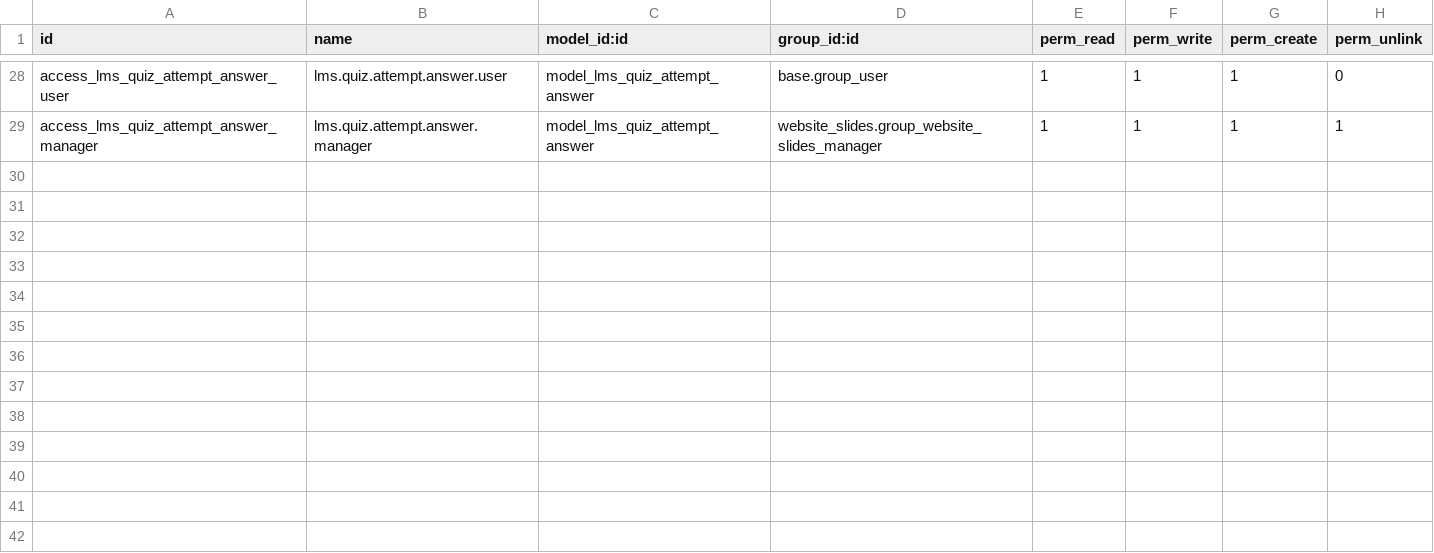
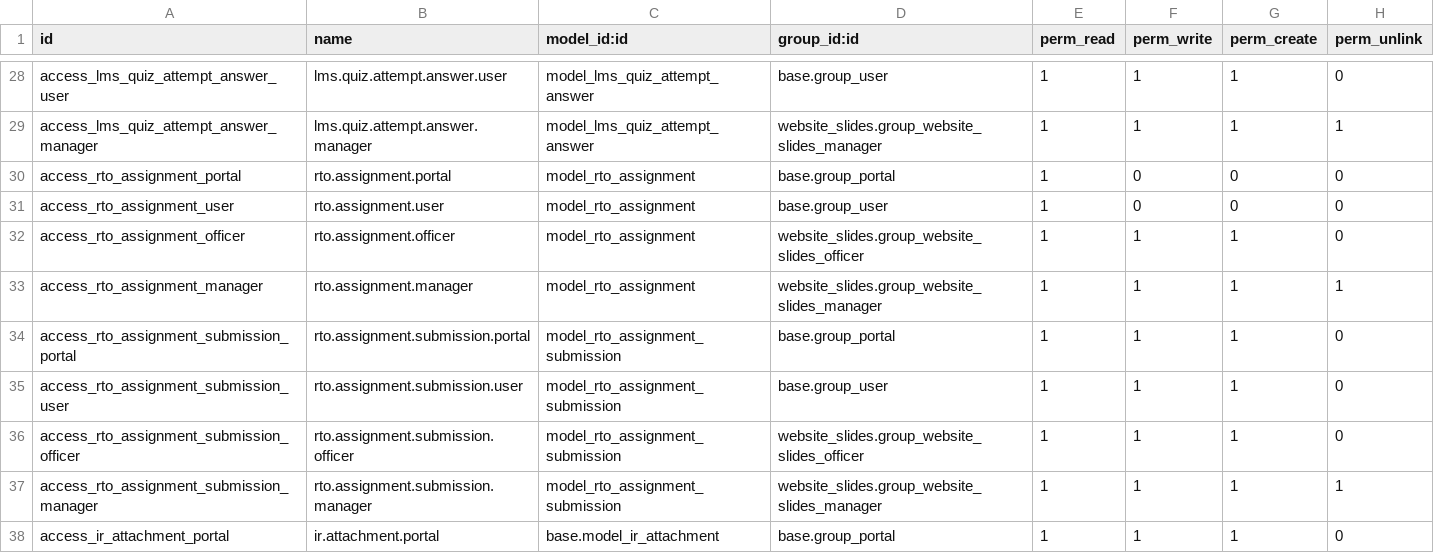
Before and after one commit to sailendraw/rto_lms, a CSV file: security/ir.model.access.csv, drawn as a sheet; only a part is shown, gaps mark what is left out; the diff names each change by its address in the sheet, - before the commit and + after, or states it on an @@ line.

Commit message:
Assignment feature

```diff
--- a/security/ir.model.access.csv
+++ b/security/ir.model.access.csv
+row 30: access_rto_assignment_portal | rto.assignment.portal | model_rto_assignment | base.group_portal | 1 | 0 | 0 | 0
+row 31: access_rto_assignment_user | rto.assignment.user | model_rto_assignment | base.group_user | 1 | 0 | 0 | 0
+row 32: access_rto_assignment_officer | rto.assignment.officer | model_rto_assignment | website_slides.group_website_slides_officer | 1 | 1 | 1 | 0
+row 33: access_rto_assignment_manager | rto.assignment.manager | model_rto_assignment | website_slides.group_website_slides_manager | 1 | 1 | 1 | 1
+row 34: access_rto_assignment_submission_portal | rto.assignment.submission.portal | model_rto_assignment_submission | base.group_portal | 1 | 1 | 1 | 0
+row 35: access_rto_assignment_submission_user | rto.assignment.submission.user | model_rto_assignment_submission | base.group_user | 1 | 1 | 1 | 0
+row 36: access_rto_assignment_submission_officer | rto.assignment.submission.officer | model_rto_assignment_submission | website_slides.group_website_slides_officer | 1 | 1 | 1 | 0
+row 37: access_rto_assignment_submission_manager | rto.assignment.submission.manager | model_rto_assignment_submission | website_slides.group_website_slides_manager | 1 | 1 | 1 | 1
+row 38: access_ir_attachment_portal | ir.attachment.portal | base.model_ir_attachment | base.group_portal | 1 | 1 | 1 | 0
```
Also changed, not shown: 22 other files.
